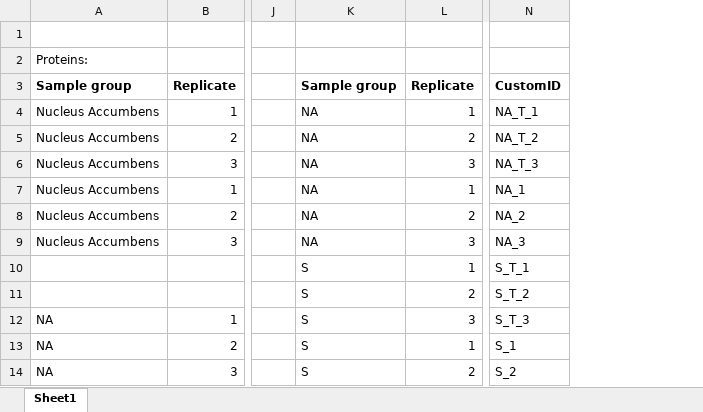
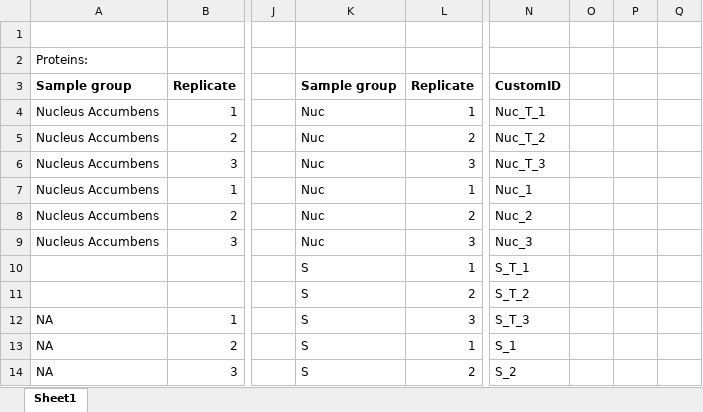
Before and after one commit to ByrumLab/PTMViz, an Excel workbook: Data/PTMViz Metadata.xlsx, sheet Sheet1, drawn as a sheet; only a part is shown, gaps mark what is left out; values as stored, in another font and other column widths than the file's, no borders; the diff names each change by its address in the sheet, - before the commit and + after, or states it on an @@ line.

```diff
--- a/Data/PTMViz Metadata.xlsx (sheet Sheet1)
+++ b/Data/PTMViz Metadata.xlsx (sheet Sheet1)
+column O, empty
+column P, empty
+column Q, empty
-K4:K9: NA
+K4:K9: Nuc
-N4: NA_T_1
+N4: Nuc_T_1
-N5: NA_T_2
+N5: Nuc_T_2
-N6: NA_T_3
+N6: Nuc_T_3
-N7: NA_1
+N7: Nuc_1
-N8: NA_2
+N8: Nuc_2
-N9: NA_3
+N9: Nuc_3
```
Also changed, not shown: 1 other file.
